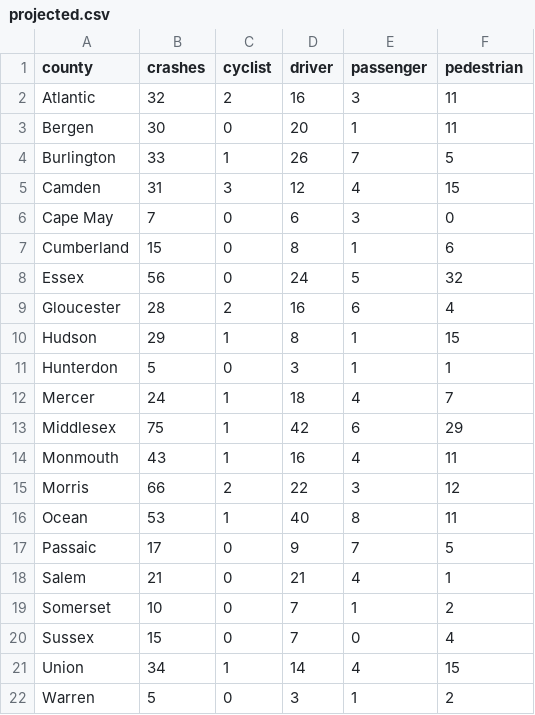
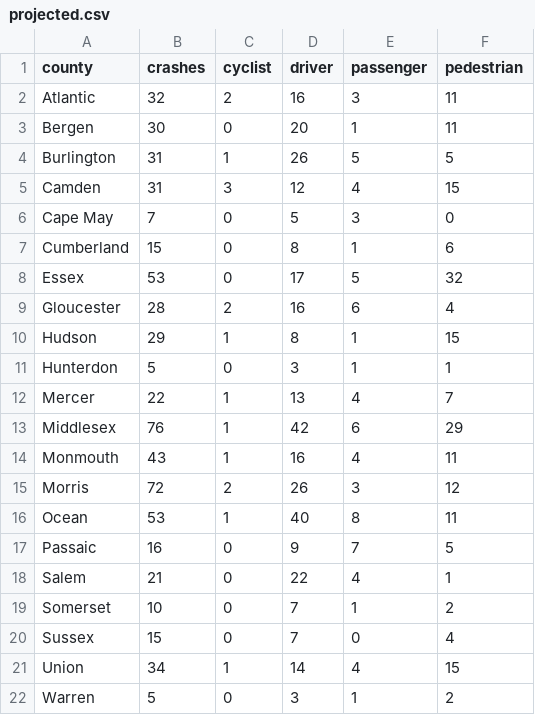
Before and after one commit to hudcostreets/nj-crashes, a CSV file: www/public/njsp/projected.csv, drawn as a sheet.

Commit message:
Update NJSP projections

```diff
--- a/www/public/njsp/projected.csv
+++ b/www/public/njsp/projected.csv
@@ -3,7 +3,7 @@ Atlantic,32,2,16,3,11
 Bergen,30,0,20,1,11
-Burlington,33,1,26,7,5
+Burlington,31,1,26,5,5
 Camden,31,3,12,4,15
-Cape May,7,0,6,3,0
+Cape May,7,0,5,3,0
 Cumberland,15,0,8,1,6
-Essex,56,0,24,5,32
+Essex,53,0,17,5,32
 Gloucester,28,2,16,6,4
@@ -11,9 +11,9 @@ Hudson,29,1,8,1,15
 Hunterdon,5,0,3,1,1
-Mercer,24,1,18,4,7
-Middlesex,75,1,42,6,29
+Mercer,22,1,13,4,7
+Middlesex,76,1,42,6,29
 Monmouth,43,1,16,4,11
-Morris,66,2,22,3,12
+Morris,72,2,26,3,12
 Ocean,53,1,40,8,11
-Passaic,17,0,9,7,5
-Salem,21,0,21,4,1
+Passaic,16,0,9,7,5
+Salem,21,0,22,4,1
 Somerset,10,0,7,1,2
```
Also changed, not shown: 2 other files.
